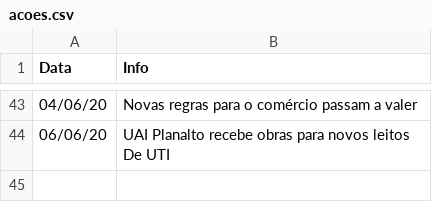
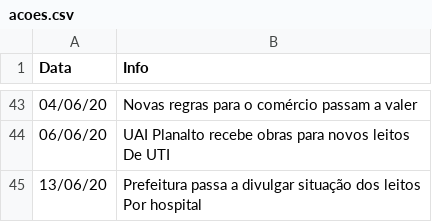
Before and after one commit to PatrickLdA/An-lise-de-dados-covid-19-em-Uberl-ndia, a CSV file: acoes.csv, drawn as a sheet; only a part is shown, gaps mark what is left out; ↵ is a line break in a cell; the diff names each change by its address in the sheet, - before the commit and + after, or states it on an @@ line.

```diff
--- a/acoes.csv
+++ b/acoes.csv
+row 45: 13/06/20 | Prefeitura passa a divulgar situação dos leitos ↵ Por hospital
```
Also changed, not shown: dataset coronavirus uberlandia.csv, 13 other files.
